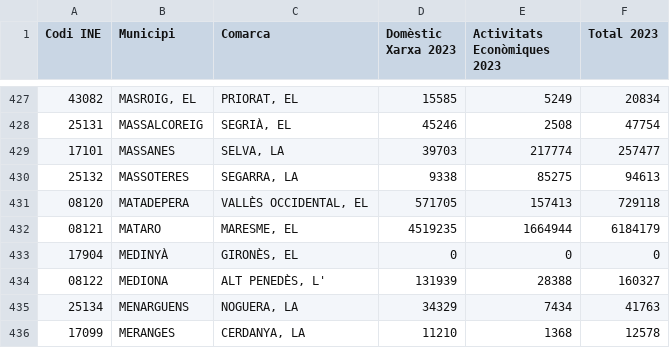
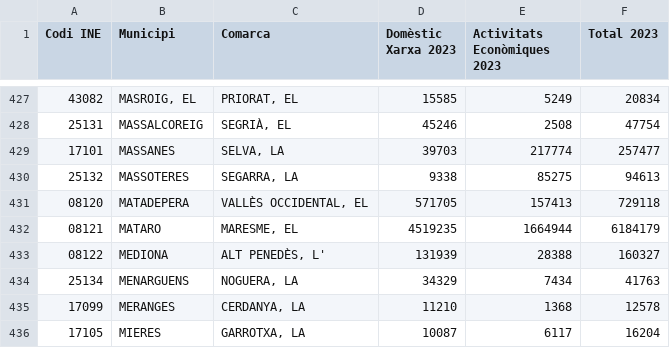
Before and after one commit to Ashmed-Barreiro/Web, a CSV file: data/volum-aigua-consum-municipi-2023.csv, drawn as a sheet; only a part is shown, gaps mark what is left out; the shorter side is filled out with more unchanged rows; the diff names each change by its address in the sheet, - before the commit and + after, or states it on an @@ line.

```diff
--- a/data/volum-aigua-consum-municipi-2023.csv
+++ b/data/volum-aigua-consum-municipi-2023.csv
-row 433: 17904 | MEDINYÀ | GIRONÈS, EL | 0 | 0 | 0
```
Also changed, not shown: 6 other files.
